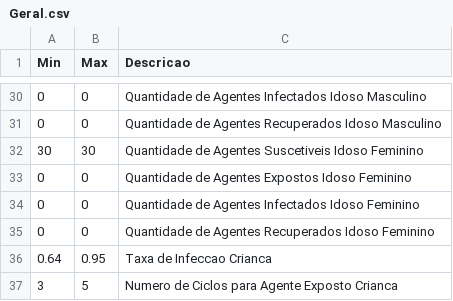
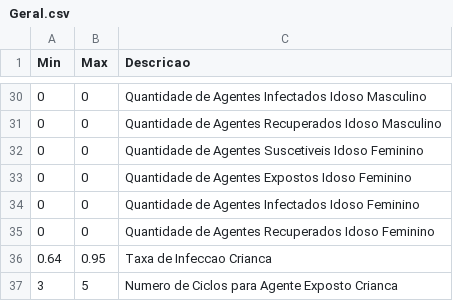
Before and after one commit to EpidemiologiaLCAS/SEIRS_64bits, a CSV file: Entradas/MonteCarlo_0/Geral.csv, drawn as a sheet; only a part is shown, gaps mark what is left out; the diff covers the shown part only.

```diff
--- a/Entradas/MonteCarlo_0/Geral.csv
+++ b/Entradas/MonteCarlo_0/Geral.csv
@@ -31,3 +31,3 @@ Min;Max;Descricao
 0;0;Quantidade de Agentes Recuperados Idoso Masculino
-30;30;Quantidade de Agentes Suscetiveis Idoso Feminino
+0;0;Quantidade de Agentes Suscetiveis Idoso Feminino
 0;0;Quantidade de Agentes Expostos Idoso Feminino
```
Also changed, not shown: 14 edited cells elsewhere in this file, 5 other files.
